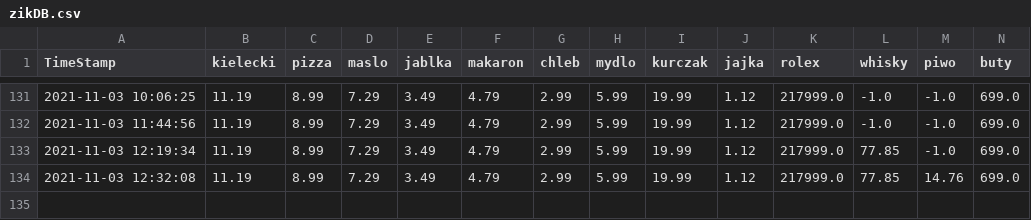
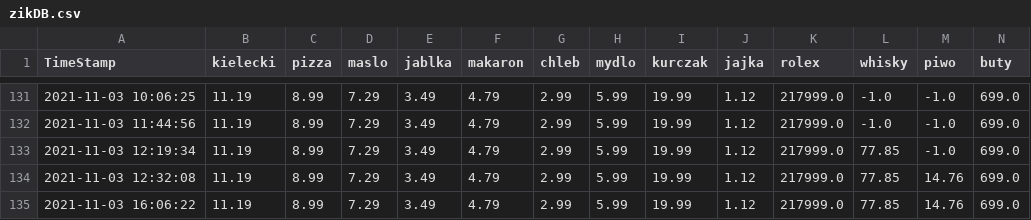
Before and after one commit to dyzydery/ZIK, a CSV file: zikDB.csv, drawn as a sheet; only a part is shown, gaps mark what is left out; rows hold the shown columns only; the diff names each change by its address in the sheet, - before the commit and + after, or states it on an @@ line.

Commit message:
bigmac

```diff
--- a/zikDB.csv
+++ b/zikDB.csv
+row 135: 2021-11-03 16:06:22 | 11.19 | 8.99 | 7.29 | 3.49 | 4.79 | 2.99 | 5.99 | 19.99 | 1.12 | 217999.0 | 77.85 | 14.76 | 699.0
```
Also changed, not shown: 32 other files.
